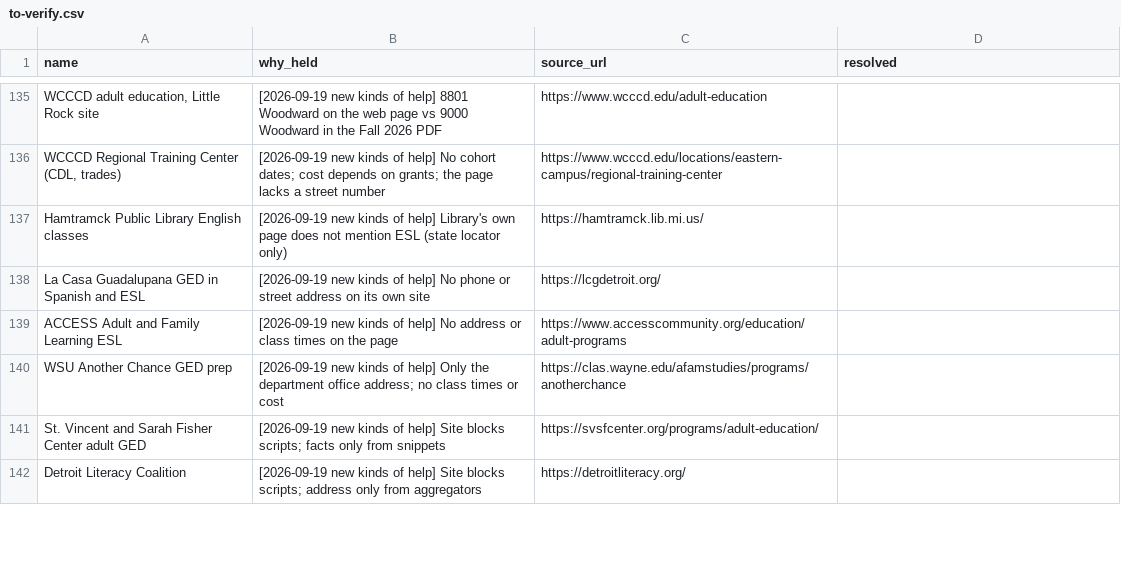
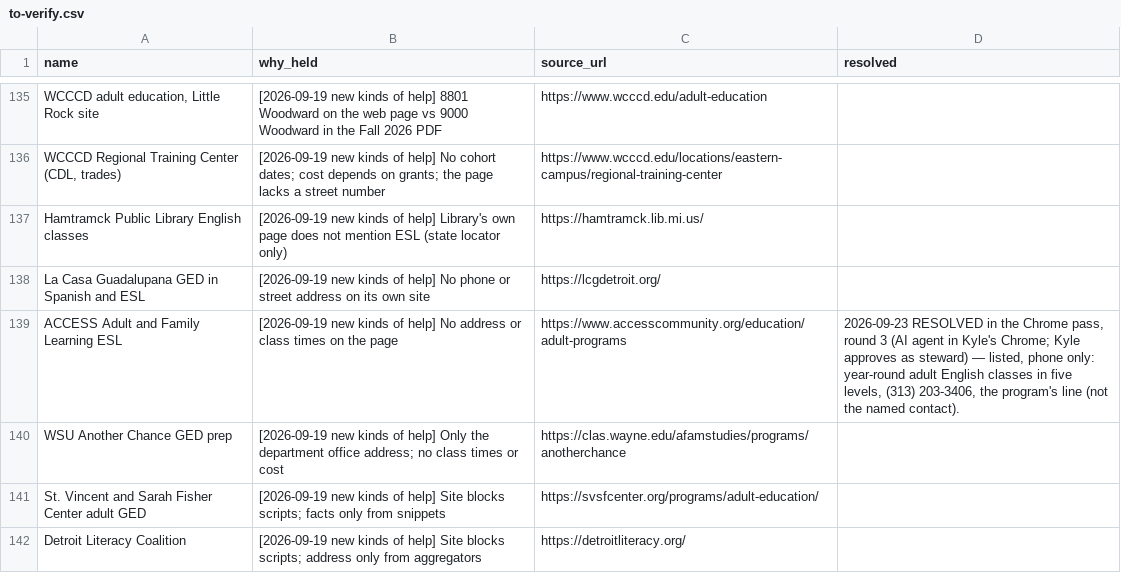
Before and after one commit to kp2485/313-help, a CSV file: data/seed/to-verify.csv, drawn as a sheet; only a part is shown, gaps mark what is left out; the diff covers the shown part only.

```diff
--- a/data/seed/to-verify.csv
+++ b/data/seed/to-verify.csv
@@ -138,3 +138,3 @@ Hamtramck Public Library English classes,[2026-09-19 new kinds of help] Library'
 La Casa Guadalupana GED in Spanish and ESL,[2026-09-19 new kinds of help] No phone or street address on its own site,https://lcgdetroit.org/,
-ACCESS Adult and Family Learning ESL,[2026-09-19 new kinds of help] No address or class times on the page,https://www.accesscommunity.org/education/adult-programs,
+ACCESS Adult and Family Learning ESL,[2026-09-19 new kinds of help] No address or class times on the page,https://www.accesscommunity.org/education/adult-programs,"2026-09-23 RESOLVED in the Chrome pass, round 3 (AI agent in Kyle's Chrome; Kyle approves as steward) — listed, phone only: year-round adult English classes in five levels, (313) 203-3406, the program's line (not the named contact)."
 WSU Another Chance GED prep,[2026-09-19 new kinds of help] Only the department office address; no class times or cost,https://clas.wayne.edu/afamstudies/programs/anotherchance,
```
Also changed, not shown: 20 edited cells elsewhere in this file, data/seed/schedules.csv, 13 other files.
